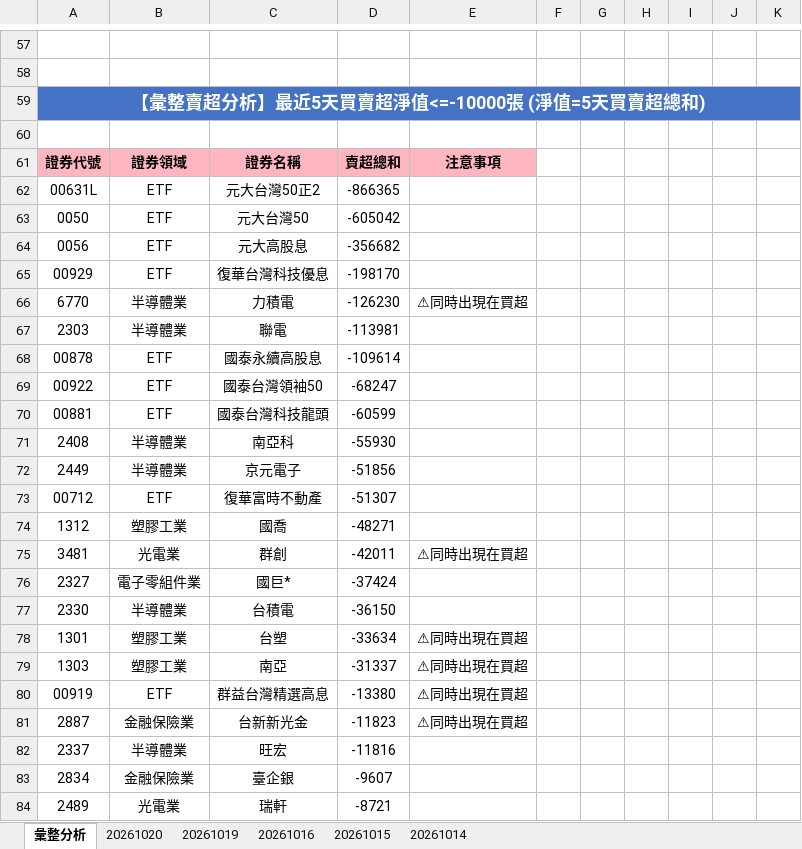
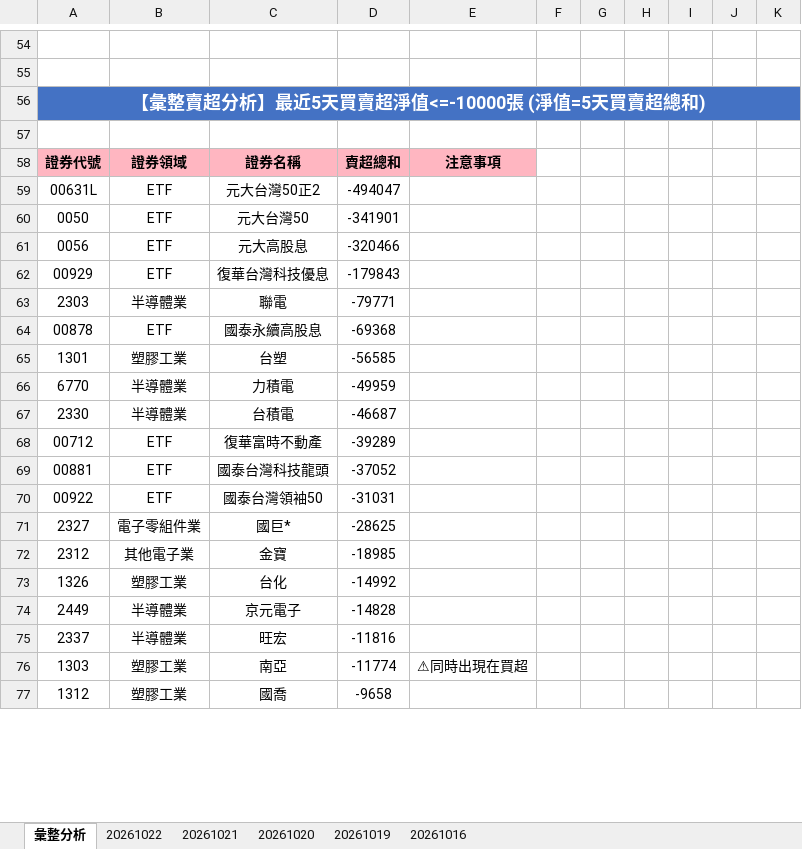
Before and after one commit to ccupcpop/GetDailyStock, an Excel workbook: StockInfo/tse_analysis_result.xlsx, sheet 彙整分析, drawn as a sheet; only a part is shown, gaps mark what is left out; values as stored, in another font and other column widths than the file's, no borders; removed rows and columns are numbered as before the commit, all else as after; the diff covers the shown part only; the diff names each change by its address in the sheet, - before the commit and + after, or states it on an @@ line.

```diff
--- a/StockInfo/tse_analysis_result.xlsx (sheet 彙整分析)
+++ b/StockInfo/tse_analysis_result.xlsx (sheet 彙整分析)
-sheet tab: 20261015
-sheet tab: 20261014
+sheet tab: 20261022
+sheet tab: 20261021
-D59: -866365
+D59: -494047
-D60: -605042
+D60: -341901
-D61: -356682
+D61: -320466
-D62: -198170
+D62: -179843
-row 66: 6770 | 半導體業 | 力積電 | -126230 | ⚠同時出現在買超
-D63: -113981
+D63: -79771
-D64: -109614
+D64: -69368
-row 69: 00922 | ETF | 國泰台灣領袖50 | -68247
-row 70: 00881 | ETF | 國泰台灣科技龍頭 | -60599
-row 71: 2408 | 半導體業 | 南亞科 | -55930
-row 72: 2449 | 半導體業 | 京元電子 | -51856
+row 65: 1301 | 塑膠工業 | 台塑 | -56585
+row 66: 6770 | 半導體業 | 力積電 | -49959
+row 67: 2330 | 半導體業 | 台積電 | -46687
-D68: -51307
+D68: -39289
-row 74: 1312 | 塑膠工業 | 國喬 | -48271
-row 75: 3481 | 光電業 | 群創 | -42011 | ⚠同時出現在買超
+row 69: 00881 | ETF | 國泰台灣科技龍頭 | -37052
+row 70: 00922 | ETF | 國泰台灣領袖50 | -31031
-D71: -37424
+D71: -28625
-row 77: 2330 | 半導體業 | 台積電 | -36150
-row 78: 1301 | 塑膠工業 | 台塑 | -33634 | ⚠同時出現在買超
-row 79: 1303 | 塑膠工業 | 南亞 | -31337 | ⚠同時出現在買超
-row 80: 00919 | ETF | 群益台灣精選高息 | -13380 | ⚠同時出現在買超
-row 81: 2887 | 金融保險業 | 台新新光金 | -11823 | ⚠同時出現在買超
+row 72: 2312 | 其他電子業 | 金寶 | -18985
+row 73: 1326 | 塑膠工業 | 台化 | -14992
+row 74: 2449 | 半導體業 | 京元電子 | -14828
-row 83: 2834 | 金融保險業 | 臺企銀 | -9607
-row 84: 2489 | 光電業 | 瑞軒 | -8721
+row 76: 1303 | 塑膠工業 | 南亞 | -11774 | ⚠同時出現在買超
+row 77: 1312 | 塑膠工業 | 國喬 | -9658
```
Also changed, not shown: 60 added rows, 57 removed rows and 40 edited cells elsewhere in this sheet, sheet 20261020, StockInfo/otc_analysis_result.xlsx, 20 other files.
